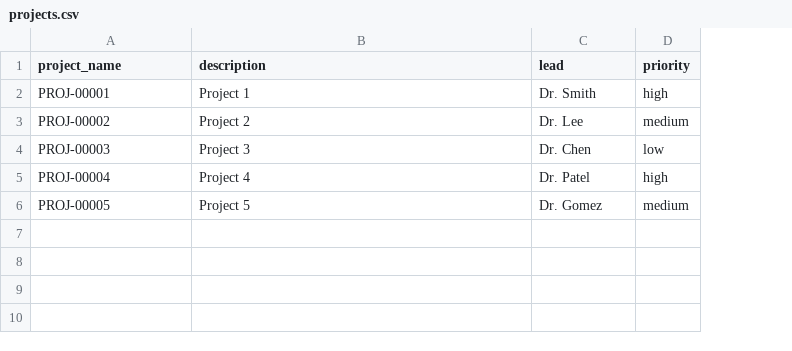
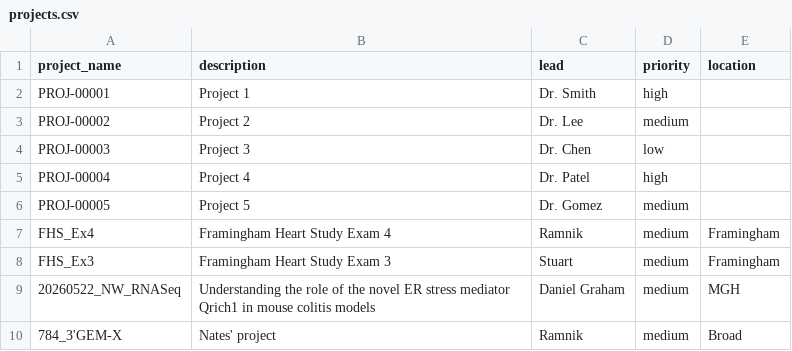
Before and after one commit to chenebroad/xavier_database, a CSV file: userapp/example_data/projects.csv, drawn as a sheet; the diff names each change by its address in the sheet, - before the commit and + after, or states it on an @@ line.

```diff
--- a/userapp/example_data/projects.csv
+++ b/userapp/example_data/projects.csv
+column E (location), empty
+row 7: FHS_Ex4 | Framingham Heart Study Exam 4 | Ramnik | medium | Framingham
+row 8: FHS_Ex3 | Framingham Heart Study Exam 3 | Stuart | medium | Framingham
+row 9: 20260522_NW_RNASeq | Understanding the role of the novel ER stress mediator Qrich1 in mouse colitis models | Daniel Graham | medium | MGH
+row 10: 784_3'GEM-X | Nates' project | Ramnik | medium | Broad
```
Also changed, not shown: userapp/example_data/flowcell_libraries.csv, userapp/example_data/sequencing_runs.csv, 12 other files.
